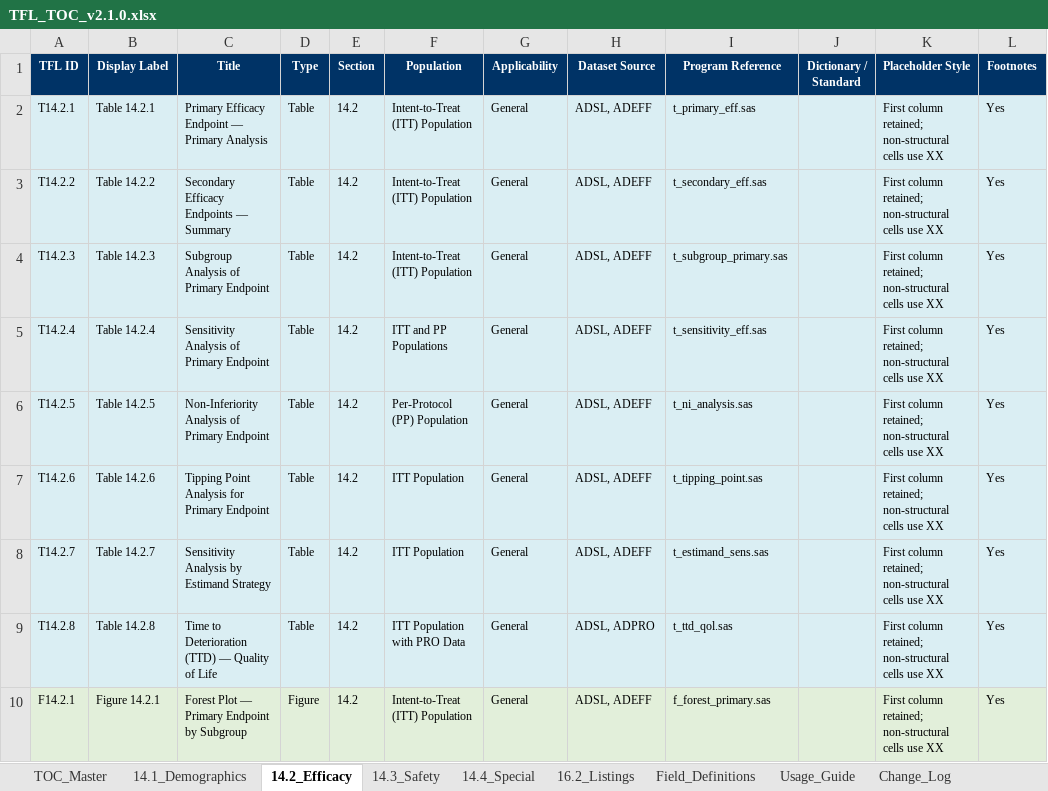
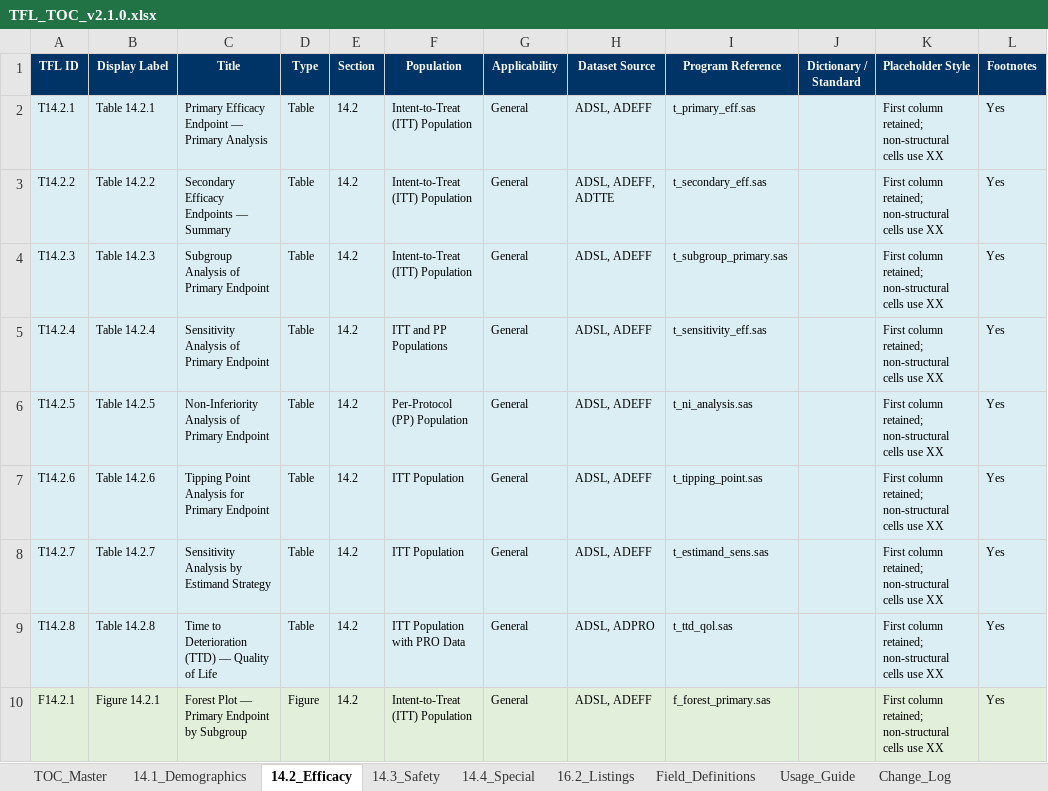
Before and after one commit to KhalidYin/TFL-shell, an Excel workbook: output/TFL_TOC_v2.1.0.xlsx, sheet 14.2_Efficacy, drawn as a sheet; only a part is shown; values as stored, in another font and other column widths than the file's, no borders; the diff names each change by its address in the sheet, - before the commit and + after, or states it on an @@ line.

```diff
--- a/output/TFL_TOC_v2.1.0.xlsx (sheet 14.2_Efficacy)
+++ b/output/TFL_TOC_v2.1.0.xlsx (sheet 14.2_Efficacy)
-H3 (Dataset Source): ADSL, ADEFF
+H3 (Dataset Source): ADSL, ADEFF, ADTTE
```
Also changed, not shown: sheet TOC_Master, sheet 14.3_Safety, 15 other files.
